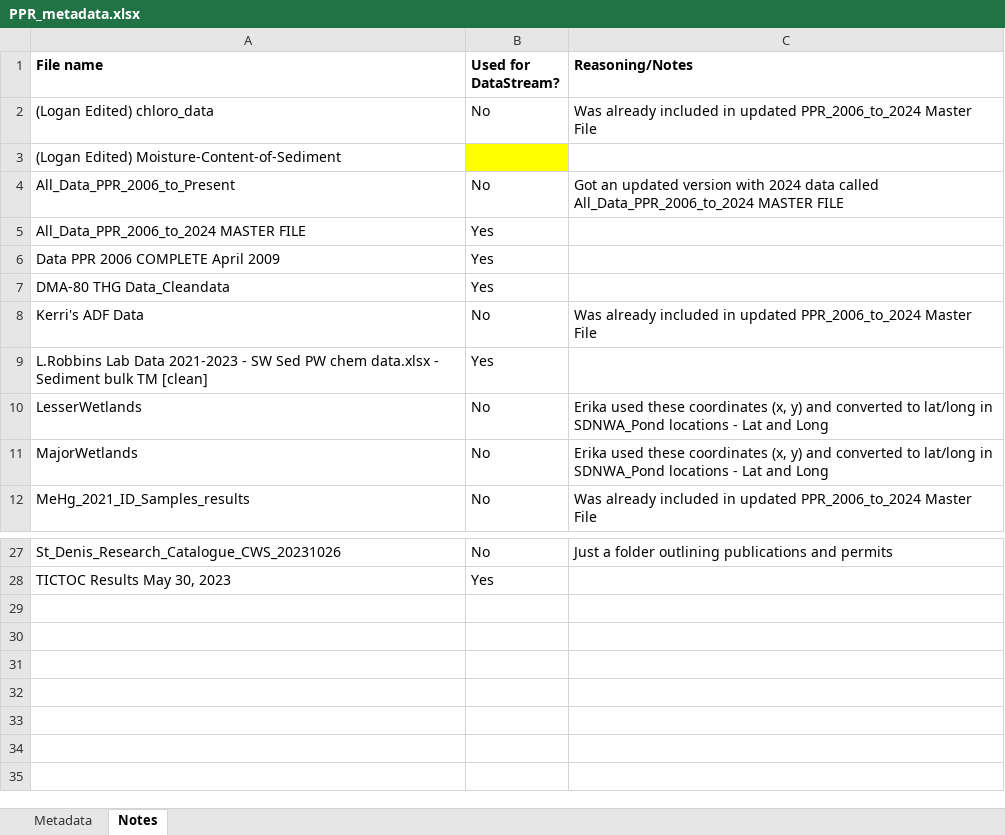
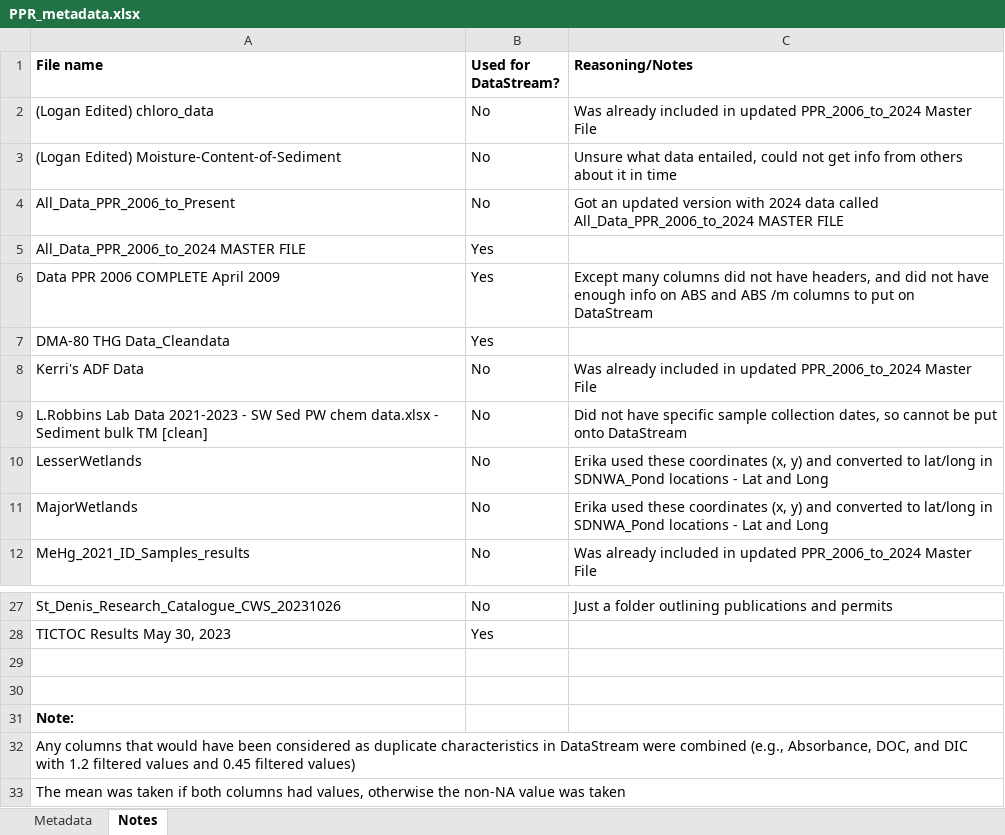
Before and after one commit to JLerminiaux/LDP-Internship, an Excel workbook: 04_notes/PPR_metadata.xlsx, sheet Notes, drawn as a sheet; only a part is shown, gaps mark what is left out; values as stored, in another font and other column widths than the file's, no borders; the diff names each change by its address in the sheet, - before the commit and + after, or states it on an @@ line.

Commit message:
DataStream upload prep

```diff
--- a/04_notes/PPR_metadata.xlsx (sheet Notes)
+++ b/04_notes/PPR_metadata.xlsx (sheet Notes)
-B3 (Used for DataStream?): (empty)
+B3 (Used for DataStream?): No
-B3 fill: #FFFF00
+B3 fill: none
-C3 (Reasoning/Notes): (empty)
+C3 (Reasoning/Notes): Unsure what data entailed, could not get info from others about it in time
-C6 (Reasoning/Notes): (empty)
+C6 (Reasoning/Notes): Except many columns did not have headers, and did not have enough info on ABS and ABS /m columns to put on DataStream
-B9 (Used for DataStream?): Yes
+B9 (Used for DataStream?): No
-C9 (Reasoning/Notes): (empty)
+C9 (Reasoning/Notes): Did not have specific sample collection dates, so cannot be put onto DataStream
+row 29: (empty)
+row 30: (empty)
+row 31: Note:
+row 32: Any columns that would have been considered as duplicate characteristics in DataStream were combined (e.g., Absorbance, DOC, and DIC with 1.2 filtered values and 0.45 filtered values)
+row 33: The mean was taken if both columns had values, otherwise the non-NA value was taken
```
Also changed, not shown: sheet Metadata, charts or pictures, 04_notes/Data Cleaning Notes.xlsx, 04_notes/ECCC_metadata.xlsx, 24 other files.
